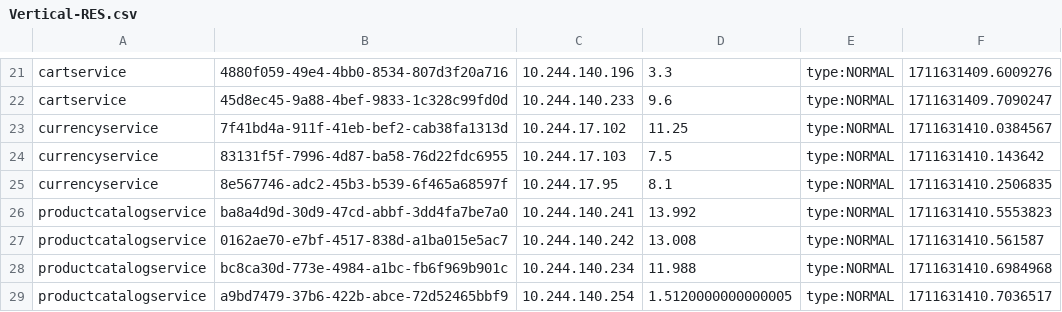
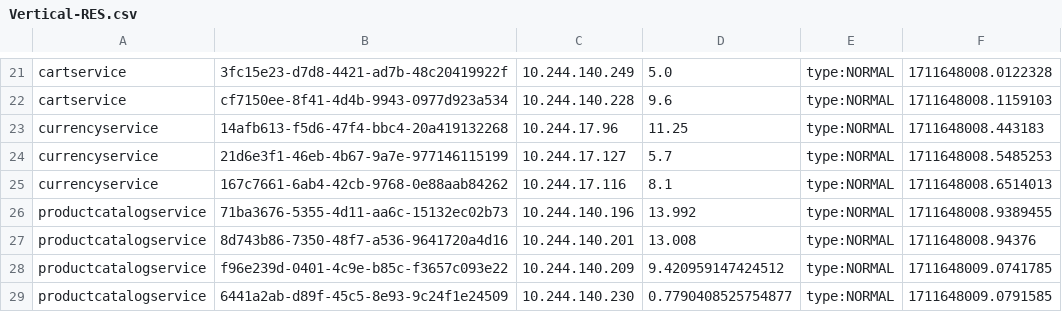
Before and after one commit to Chen-Jin-yuan/opentelemetry-microservices-demo, a CSV file: system/results/Vertical-RES.csv, drawn as a sheet; only a part is shown, gaps mark what is left out; the diff covers the shown part only; the diff names each change by its address in the sheet, - before the commit and + after, or states it on an @@ line.

```diff
--- a/system/results/Vertical-RES.csv
+++ b/system/results/Vertical-RES.csv
-B21: 4880f059-49e4-4bb0-8534-807d3f20a716
+B21: 3fc15e23-d7d8-4421-ad7b-48c20419922f
-C21: 10.244.140.196
+C21: 10.244.140.249
-D21: 3.3
+D21: 5.0
-F21: 1711631409.6009276
+F21: 1711648008.0122328
-B22: 45d8ec45-9a88-4bef-9833-1c328c99fd0d
+B22: cf7150ee-8f41-4d4b-9943-0977d923a534
-C22: 10.244.140.233
+C22: 10.244.140.228
-F22: 1711631409.7090247
+F22: 1711648008.1159103
-B23: 7f41bd4a-911f-41eb-bef2-cab38fa1313d
+B23: 14afb613-f5d6-47f4-bbc4-20a419132268
-C23: 10.244.17.102
+C23: 10.244.17.96
-F23: 1711631410.0384567
+F23: 1711648008.443183
-B24: 83131f5f-7996-4d87-ba58-76d22fdc6955
+B24: 21d6e3f1-46eb-4b67-9a7e-977146115199
-C24: 10.244.17.103
+C24: 10.244.17.127
-D24: 7.5
+D24: 5.7
-F24: 1711631410.143642
+F24: 1711648008.5485253
-B25: 8e567746-adc2-45b3-b539-6f465a68597f
+B25: 167c7661-6ab4-42cb-9768-0e88aab84262
-C25: 10.244.17.95
+C25: 10.244.17.116
-F25: 1711631410.2506835
+F25: 1711648008.6514013
-B26: ba8a4d9d-30d9-47cd-abbf-3dd4fa7be7a0
+B26: 71ba3676-5355-4d11-aa6c-15132ec02b73
-C26: 10.244.140.241
+C26: 10.244.140.196
-F26: 1711631410.5553823
+F26: 1711648008.9389455
-B27: 0162ae70-e7bf-4517-838d-a1ba015e5ac7
+B27: 8d743b86-7350-48f7-a536-9641720a4d16
-C27: 10.244.140.242
+C27: 10.244.140.201
-F27: 1711631410.561587
+F27: 1711648008.94376
-B28: bc8ca30d-773e-4984-a1bc-fb6f969b901c
+B28: f96e239d-0401-4c9e-b85c-f3657c093e22
-C28: 10.244.140.234
+C28: 10.244.140.209
-D28: 11.988
+D28: 9.420959147424512
-F28: 1711631410.6984968
+F28: 1711648009.0741785
-B29: a9bd7479-37b6-422b-abce-72d52465bbf9
+B29: 6441a2ab-d89f-45c5-8e93-9c24f1e24509
-C29: 10.244.140.254
+C29: 10.244.140.230
-D29: 1.5120000000000005
+D29: 0.7790408525754877
-F29: 1711631410.7036517
+F29: 1711648009.0791585
```
Also changed, not shown: 83 edited cells elsewhere in this file, system/results/Memory.csv, system/results/monitor-QPS.csv, 3 other files.
